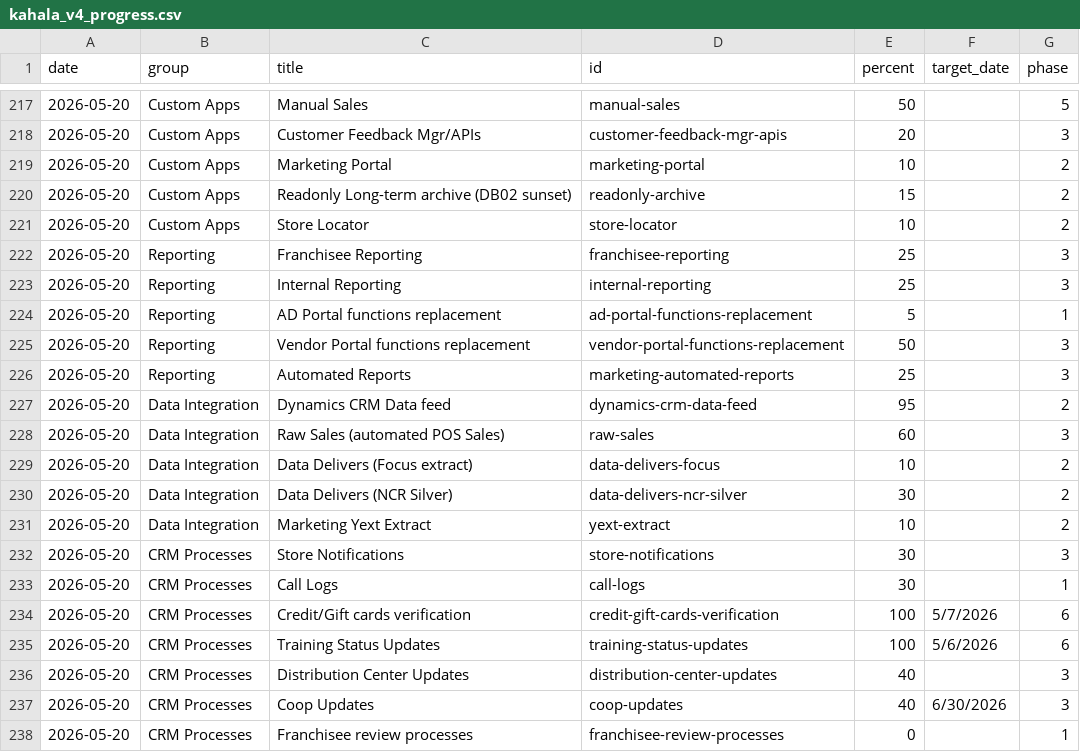
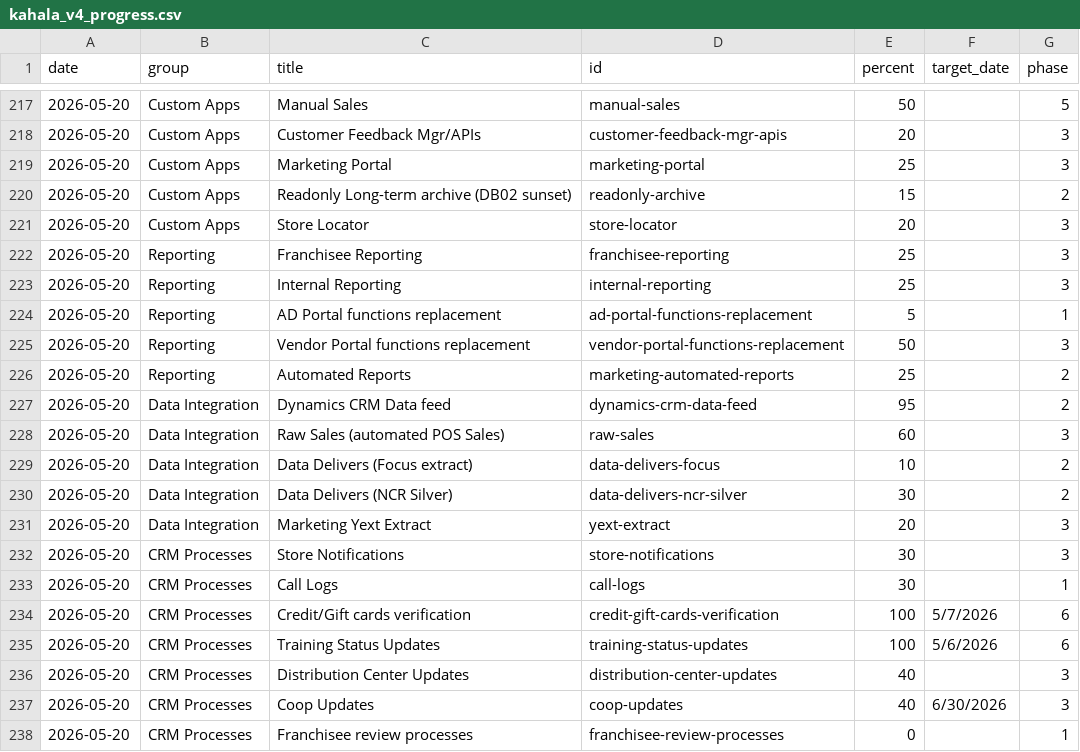
Before and after one commit to erezgordin/LegacyCRM_Decom, a CSV file: kahala_v4_progress.csv, drawn as a sheet; only a part is shown, gaps mark what is left out.

Commit message:
Update kahala_v4_progress.csv

```diff
--- a/kahala_v4_progress.csv
+++ b/kahala_v4_progress.csv
@@ -218,5 +218,5 @@ date,group,title,id,percent,target_date,phase
 2026-05-20,Custom Apps,Customer Feedback Mgr/APIs,customer-feedback-mgr-apis,20,,3
-2026-05-20,Custom Apps,Marketing Portal,marketing-portal,10,,2
+2026-05-20,Custom Apps,Marketing Portal,marketing-portal,25,,3
 2026-05-20,Custom Apps,Readonly Long-term archive (DB02 sunset),readonly-archive,15,,2
-2026-05-20,Custom Apps,Store Locator,store-locator,10,,2
+2026-05-20,Custom Apps,Store Locator,store-locator,20,,3
 2026-05-20,Reporting,Franchisee Reporting,franchisee-reporting,25,,3
@@ -225,3 +225,3 @@ date,group,title,id,percent,target_date,phase
 2026-05-20,Reporting,Vendor Portal functions replacement,vendor-portal-functions-replacement,50,,3
-2026-05-20,Reporting,Automated Reports,marketing-automated-reports,25,,3
+2026-05-20,Reporting,Automated Reports,marketing-automated-reports,25,,2
 2026-05-20,Data Integration,Dynamics CRM Data feed,dynamics-crm-data-feed,95,,2
@@ -230,3 +230,3 @@ date,group,title,id,percent,target_date,phase
 2026-05-20,Data Integration,Data Delivers (NCR Silver),data-delivers-ncr-silver,30,,2
-2026-05-20,Data Integration,Marketing Yext Extract,yext-extract,10,,2
+2026-05-20,Data Integration,Marketing Yext Extract,yext-extract,20,,3
 2026-05-20,CRM Processes,Store Notifications,store-notifications,30,,3
```
